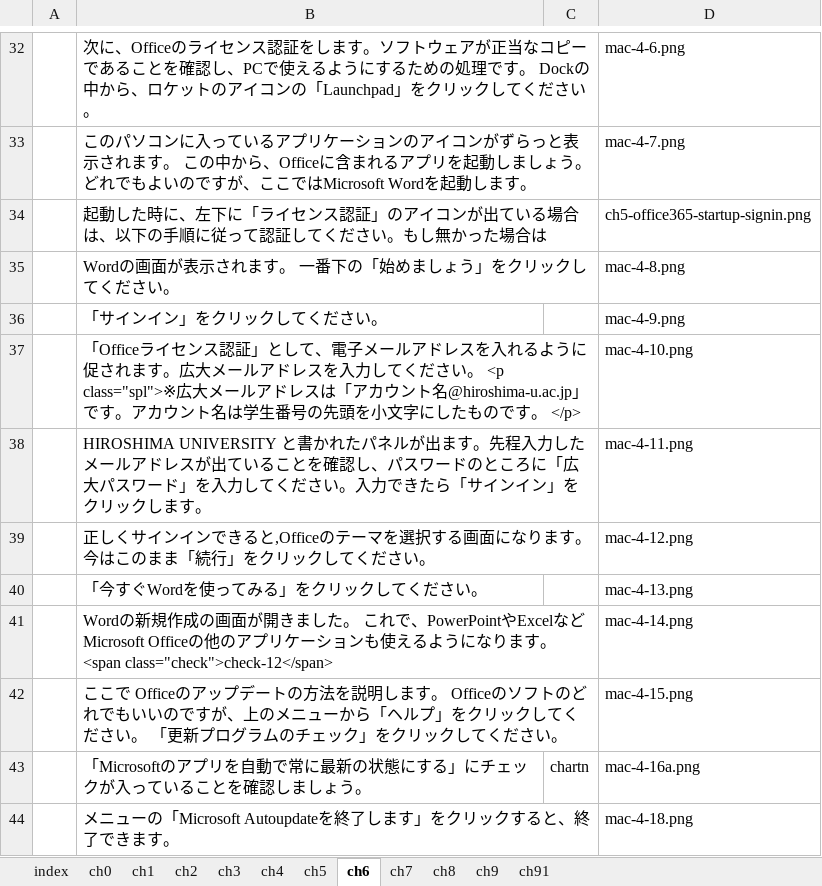
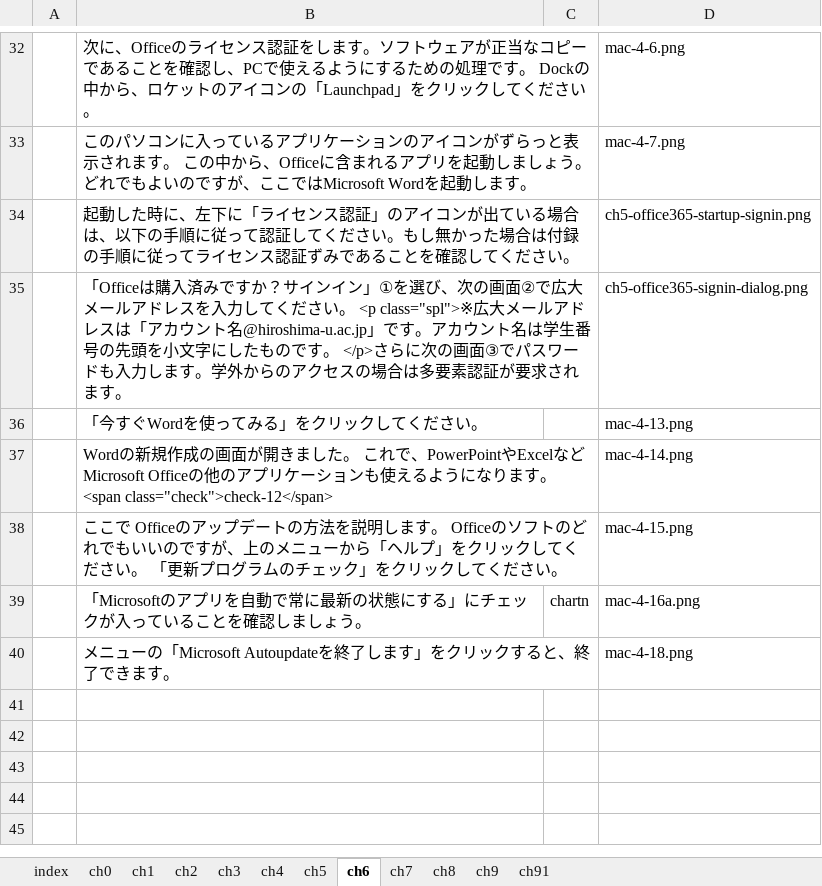
Before and after one commit to gnutar/fresta, an Excel workbook: macs+lan.xlsx, sheet ch6, drawn as a sheet; only a part is shown, gaps mark what is left out; values as stored, in another font and other column widths than the file's, no borders; removed rows and columns are numbered as before the commit, all else as after; the diff names each change by its address in the sheet, - before the commit and + after, or states it on an @@ line.

Commit message:
mac: update Office365

```diff
--- a/macs+lan.xlsx (sheet ch6)
+++ b/macs+lan.xlsx (sheet ch6)
-B34: …た場合は
+B34: …た場合は付録の手順に従ってライセンス認証ずみであることを確認してください。
-row 35:  | Wordの画面が表示されます。 一番下の「始めましょう」をクリックしてください。 |  | mac-4-8.png
-row 36:  | 「サインイン」をクリックしてください。 |  | mac-4-9.png
-row 37:  | 「Officeライセンス認証」として、電子メールアドレスを入れるように促されます。広大メールアドレスを入力してください。 <p class="spl">※広大メールアドレスは「アカウント名@hiroshima-u.ac.jp」です。アカウント名は学生番号の先頭を小文字にしたものです。 </p> |  | mac-4-10.png
-row 38:  | HIROSHIMA UNIVERSITY と書かれたパネルが出ます。先程入力したメールアドレスが出ていることを確認し、パスワードのところに「広大パスワード」を入力してください。入力できたら「サインイン」をクリックします。 |  | mac-4-11.png
-row 39:  | 正しくサインインできると,Officeのテーマを選択する画面になります。 今はこのまま「続行」をクリックしてください。 |  | mac-4-12.png
+row 35:  | 「Officeは購入済みですか？サインイン」①を選び、次の画面②で広大メールアドレスを入力してください。 <p class="spl">※広大メールアドレスは「アカウント名@hiroshima-u.ac.jp」です。アカウント名は学生番号の先頭を小文字にしたものです。 </p>さらに次の画面③でパスワードも入力します。学外からのアクセスの場合は多要素認証が要求されます。 |  | ch5-office365-signin-dialog.png
```
Also changed, not shown: 3 other files.
